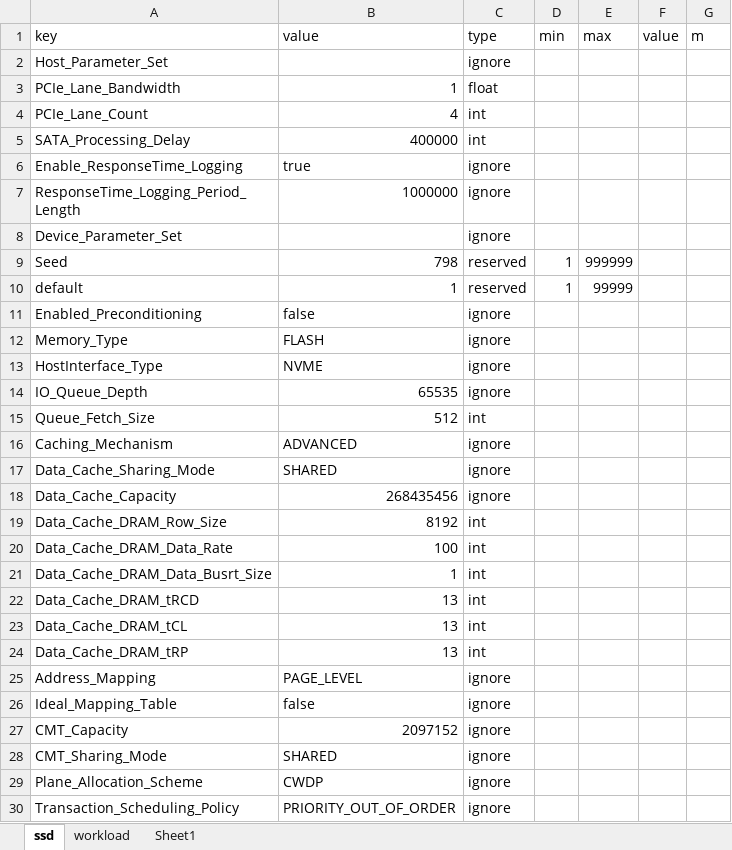
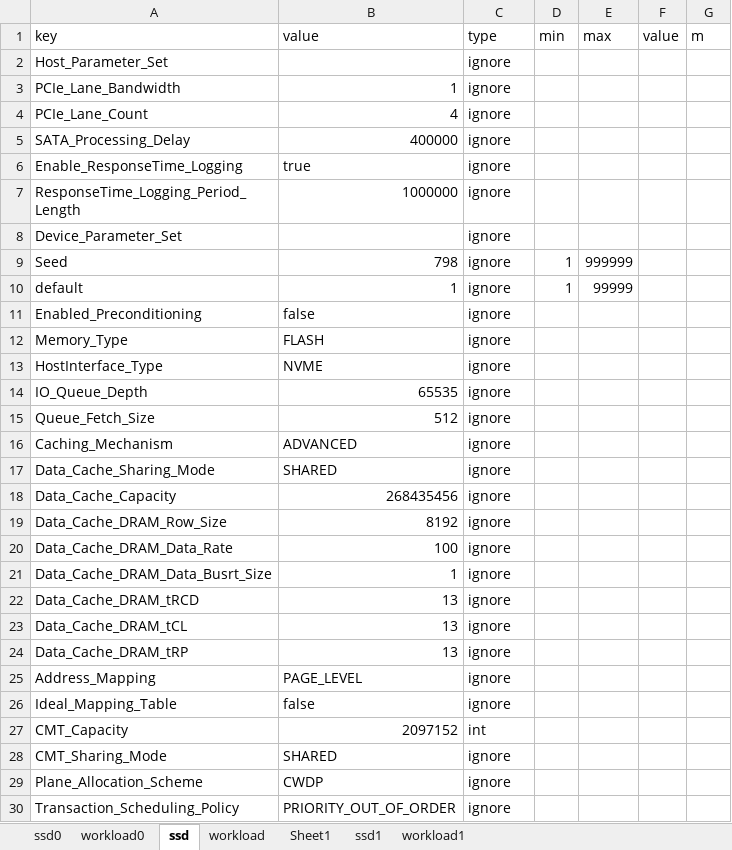
Before and after one commit to houchuanhao/MQSim, an Excel workbook: script/collection/config.xlsx, sheet ssd, drawn as a sheet; only a part is shown; values as stored, in another font and other column widths than the file's, no cell formats; the diff covers the shown part only; the diff names each change by its address in the sheet, - before the commit and + after, or states it on an @@ line.

```diff
--- a/script/collection/config.xlsx (sheet ssd)
+++ b/script/collection/config.xlsx (sheet ssd)
+sheet tab: ssd0
+sheet tab: workload0
+sheet tab: ssd1
+sheet tab: workload1
-C3 (type): float
+C3 (type): ignore
-C4:C5 (type): int
+C4:C5 (type): ignore
-C9:C10 (type): reserved
+C9:C10 (type): ignore
-C15 (type): int
+C15 (type): ignore
-C19:C24 (type): int
+C19:C24 (type): ignore
-C27 (type): ignore
+C27 (type): int
```
Also changed, not shown: 17 edited cells elsewhere in this sheet, sheet workload, cell formats, 6 other files.
